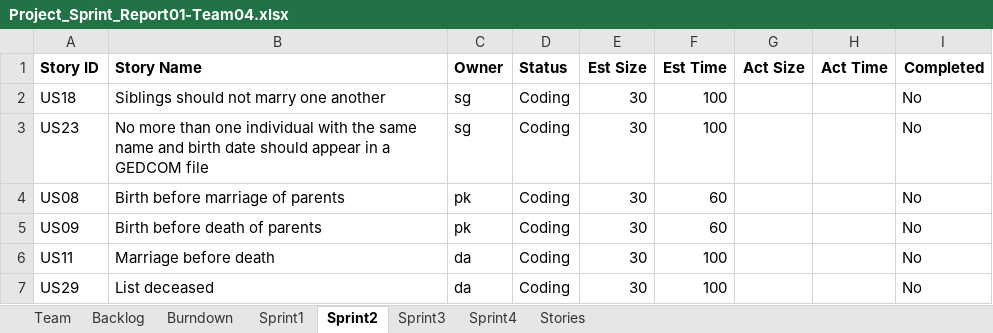
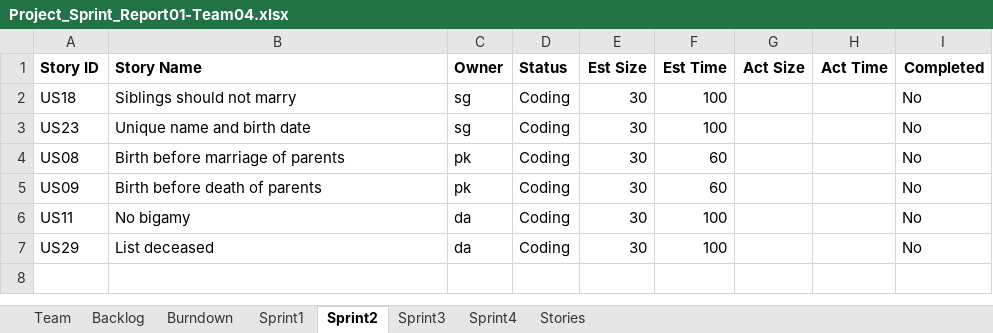
Before and after one commit to deepaCodes/DPS-04, an Excel workbook: Project_Sprint_Report01-Team04.xlsx, sheet Sprint2, drawn as a sheet; values as stored, in another font and other column widths than the file's, no borders; the diff names each change by its address in the sheet, - before the commit and + after, or states it on an @@ line.

Commit message:
updated changes

```diff
--- a/Project_Sprint_Report01-Team04.xlsx (sheet Sprint2)
+++ b/Project_Sprint_Report01-Team04.xlsx (sheet Sprint2)
-B2 (Story Name): Siblings should not marry one another
+B2 (Story Name): Siblings should not marry
-B3 (Story Name): No more than one individual with the same name and birth date should appear in a GEDCOM file
+B3 (Story Name): Unique name and birth date
-B6 (Story Name): Marriage before death
+B6 (Story Name): No bigamy
```
Also changed, not shown: sheet Backlog.
